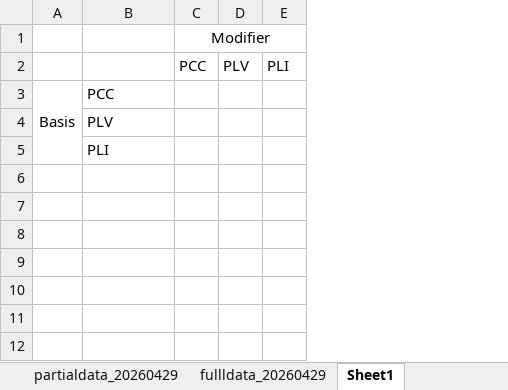
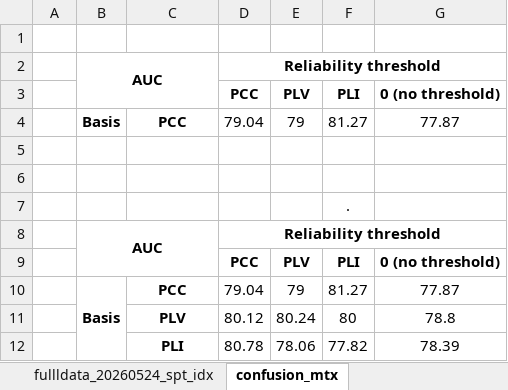
Before and after one commit to Malcolm-XY/feature_fusion_PCCxSigmoid-PLV-, an Excel workbook: results_(stress_test)_summary/summary.xlsx, sheet confusion_mtx, drawn as a sheet; values as stored, in another font and other column widths than the file's, no borders; conditional formats not drawn; removed rows and columns are numbered as before the commit, all else as after; the diff names each change by its address in the sheet, - before the commit and + after, or states it on an @@ line.

```diff
--- a/results_(stress_test)_summary/summary.xlsx (sheet confusion_mtx)
+++ b/results_(stress_test)_summary/summary.xlsx (sheet confusion_mtx)
-sheet tab: fullldata_20260429
+sheet tab: fullldata_20260524_spt_idx
-sheet tab: Sheet1
+sheet tab: confusion_mtx
+column A, empty
-column C, rows 1-2: Modifier | PCC
-column D, row 2: PLV
-column E, row 2: PLI
+column D, rows 9-12: PCC | 79.04 | 80.12 | 80.78
+column E, rows 9-12: PLV | 79 | 80.24 | 78.06
+column F, rows 9-12: PLI | 81.27 | 80 | 77.82
+column G, rows 9-12: 0 (no threshold) | 77.87 | 78.8 | 78.39
+row 2:  | AUC |  | Reliability threshold
+row 3:  |  |  | PCC | PLV | PLI | 0 (no threshold)
+row 4:  | Basis | PCC | 79.04 | 79 | 81.27 | 77.87
+row 5: (empty)
+row 6: (empty)
+row 7:  |  |  |  |  | .
+row 8:  | AUC |  | Reliability threshold
-B10:C10 bold: off
+B10:C10 bold: on
-C10:C12 alignment: left
+C10:C12 alignment: center
-C11:C12 bold: off
+C11:C12 bold: on
```
Also changed, not shown: sheet fullldata_20260524_spt_idx, other sheet tabs, results_(stress_test)_original/cnn_evaluation(stress_test)_pcc_origin.xlsx, results_(stress_test)_original/cnn_evaluation(stress_test)_plv_origin.xlsx, 12 other files.
